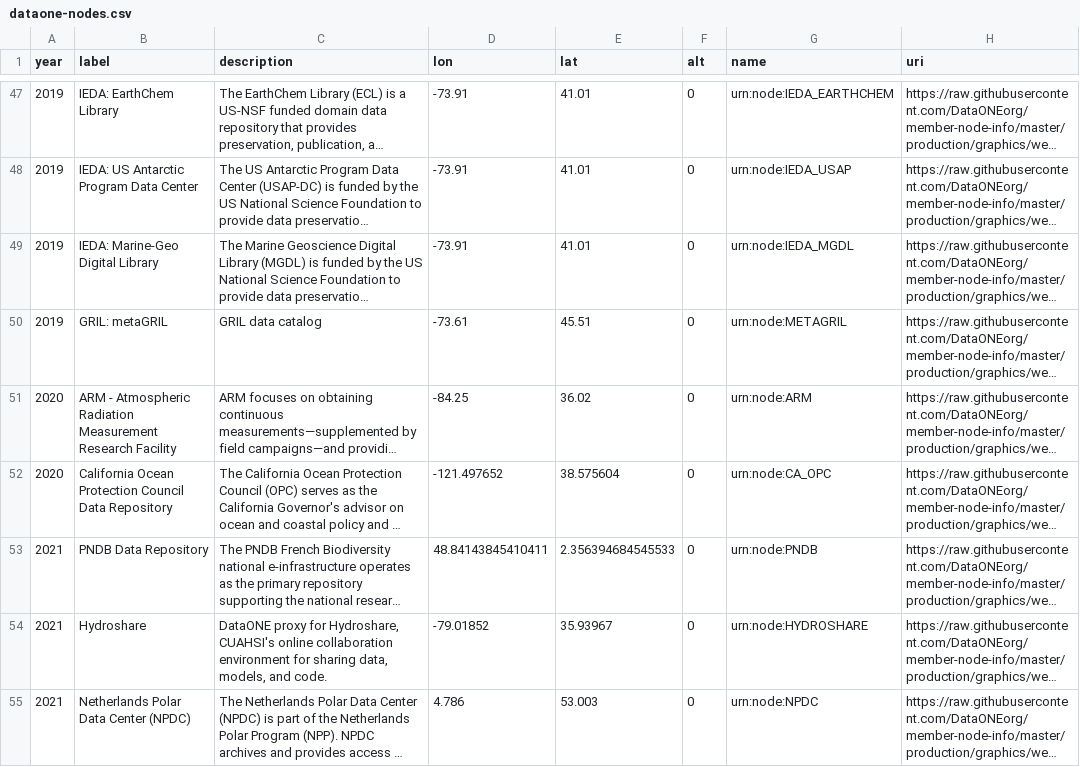
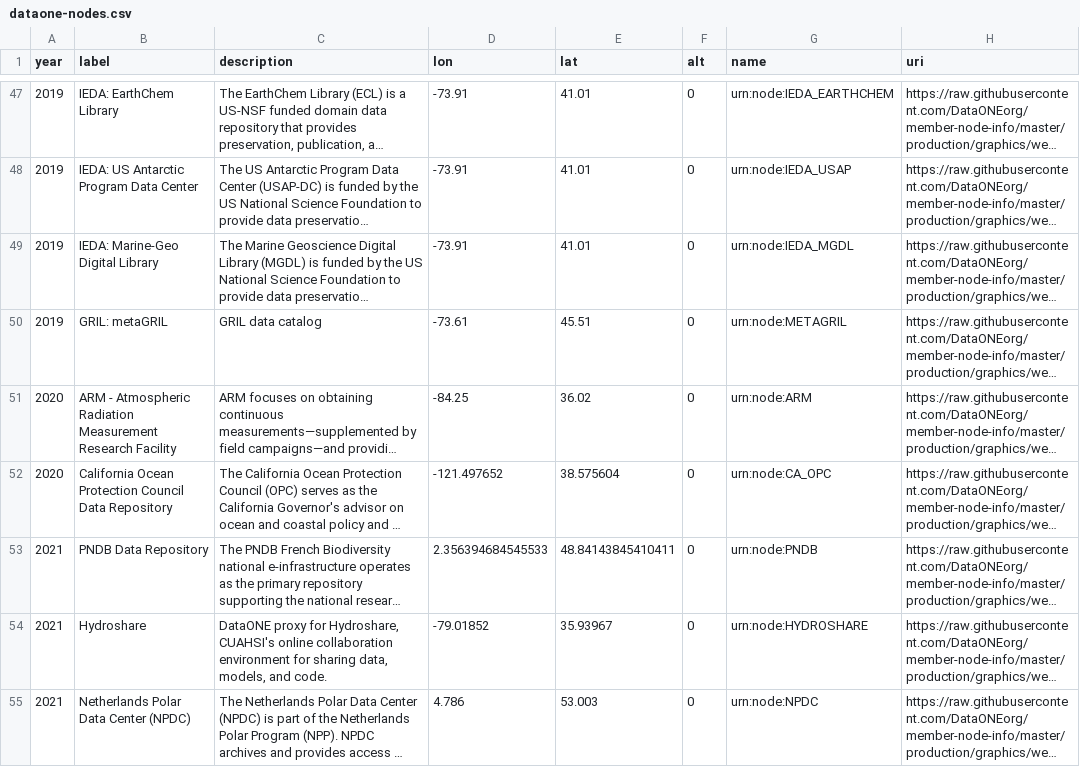
Before and after one commit to DataONEorg/dataone-repo-map, a CSV file: dataone-nodes.csv, drawn as a sheet; only a part is shown, gaps mark what is left out; long unchanged cells end in …; the diff names each change by its address in the sheet, - before the commit and + after, or states it on an @@ line.

```diff
--- a/dataone-nodes.csv
+++ b/dataone-nodes.csv
-D53 (lon): 48.84143845410411
+D53 (lon): 2.356394684545533
-E53 (lat): 2.356394684545533
+E53 (lat): 48.84143845410411
```
Also changed, not shown: 1 other file.
